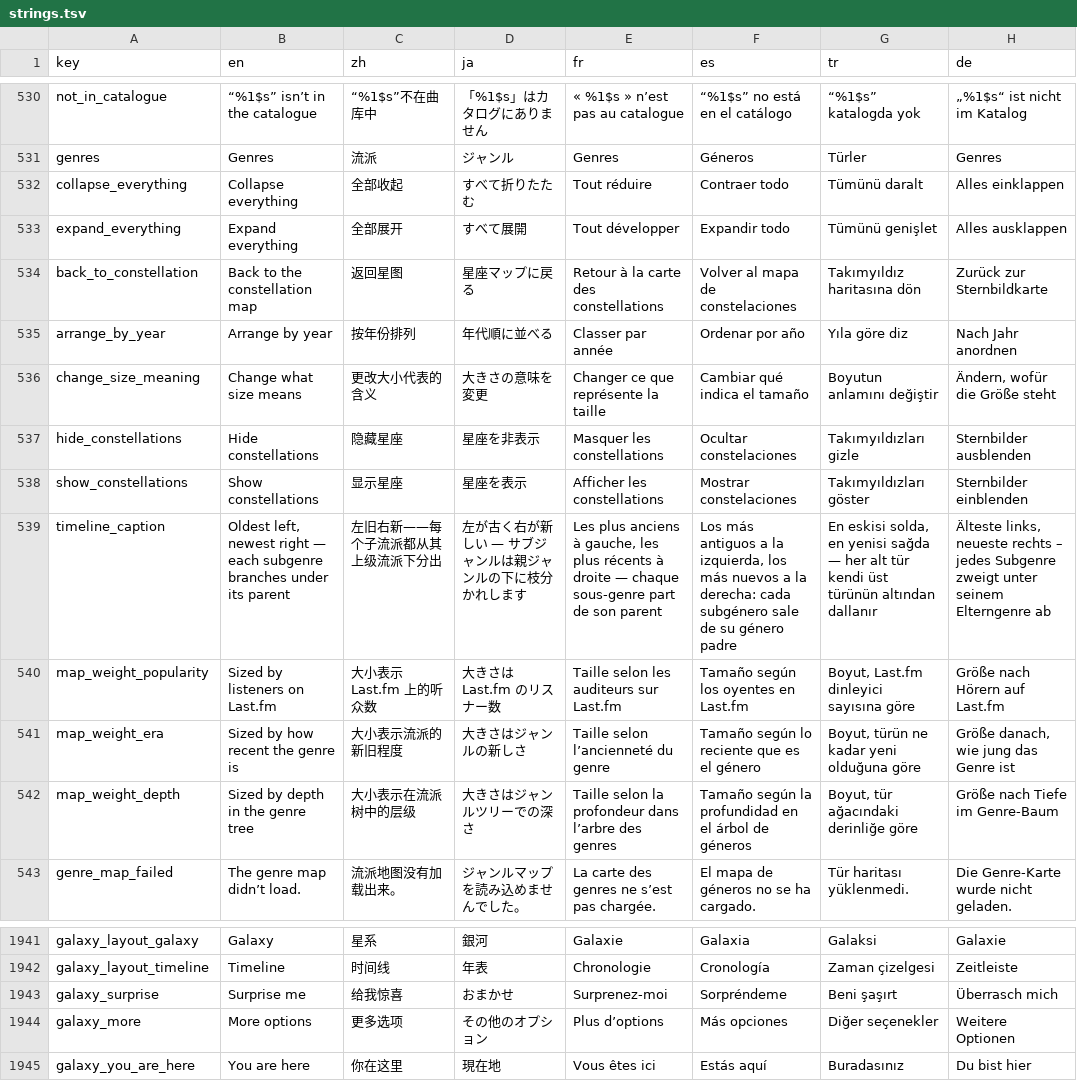
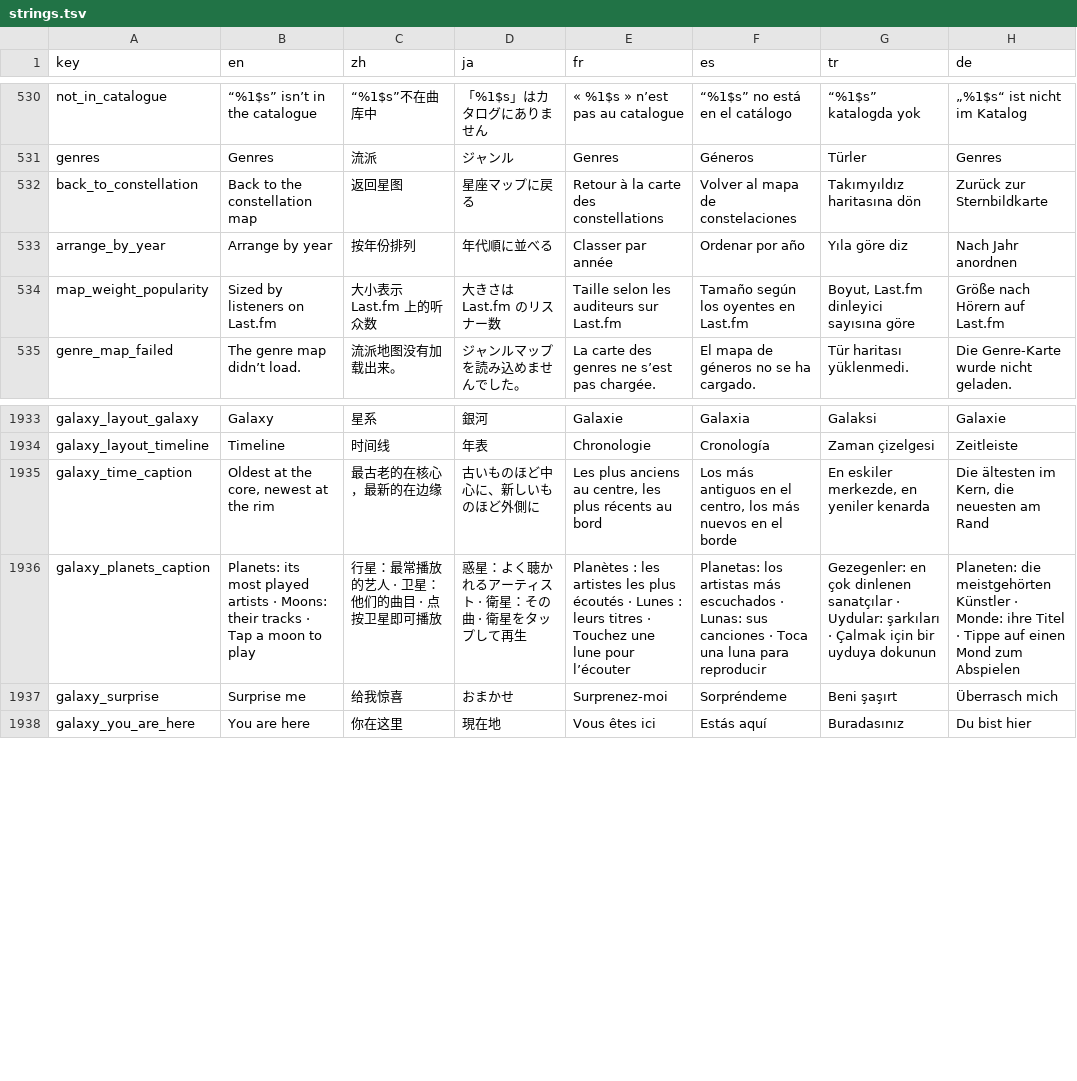
Before and after one commit to tryptz/Tryptify, a TSV file: app/l10n/strings.tsv, drawn as a sheet; only a part is shown, gaps mark what is left out.

Commit message:
Make the genre map a 3D galaxy with planets and moons
The genre map is now a galaxy you fly through. All 771 genres are stars in
3D, drawn on Compose canvases with CPU projection so the glass panels can
still frost it (a SurfaceView cannot be hazed).

- Two layouts that morph: the baked map as a disc, and a timeline spiral
  with the oldest genres at the core and one arm per family.
- Tapping a star travels there: a log-eased glide that pulls back on long
  trips, with a light BlurEffect only while moving. Touch takes control
  back; the galaxy turns slowly after four idle seconds.
- The core and bright stars shine through the lyric god-ray engine
  (sceneGodRays, rays-only, API 33+).
- The selected genre gets a solar system from its chart: the most played
  artists are planets (with their covers), their charted tracks are moons.
  Tap a planet to fly to it, tap a moon to play the track. The chart is
  fetched after a 0.7 s dwell, without the MusicBrainz cross-check.
- Everything is sized in dp and centred above the panels; labels never go
  under the title or panels, and tap hit-testing reads the live reserves.
- Low-performance mode drops rays, blur, twinkle and idle turn and uses
  less dust; reduced motion jumps instead of gliding.

The 2D map internals, its fold/weighting/constellation menu and their
strings are gone, as is the now unused family-cloud helper.
GalaxyMathTest and PlanetSystemTest cover the scene, camera and planets.

```diff
--- a/app/l10n/strings.tsv
+++ b/app/l10n/strings.tsv
@@ -538,13 +538,5 @@ not_in_catalogue	“%1$s” isn’t in the catalogue	“%1$s”不在曲库中
 genres	Genres	流派	ジャンル	Genres	Géneros	Türler	Genres
-collapse_everything	Collapse everything	全部收起	すべて折りたたむ	Tout réduire	Contraer todo	Tümünü daralt	Alles einklappen
-expand_everything	Expand everything	全部展开	すべて展開	Tout développer	Expandir todo	Tümünü genişlet	Alles ausklappen
 back_to_constellation	Back to the constellation map	返回星图	星座マップに戻る	Retour à la carte des constellations	Volver al mapa de constelaciones	Takımyıldız haritasına dön	Zurück zur Sternbildkarte
 arrange_by_year	Arrange by year	按年份排列	年代順に並べる	Classer par année	Ordenar por año	Yıla göre diz	Nach Jahr anordnen
-change_size_meaning	Change what size means	更改大小代表的含义	大きさの意味を変更	Changer ce que représente la taille	Cambiar qué indica el tamaño	Boyutun anlamını değiştir	Ändern, wofür die Größe steht
-hide_constellations	Hide constellations	隐藏星座	星座を非表示	Masquer les constellations	Ocultar constelaciones	Takımyıldızları gizle	Sternbilder ausblenden
-show_constellations	Show constellations	显示星座	星座を表示	Afficher les constellations	Mostrar constelaciones	Takımyıldızları göster	Sternbilder einblenden
-timeline_caption	Oldest left, newest right — each subgenre branches under its parent	左旧右新——每个子流派都从其上级流派下分出	左が古く右が新しい — サブジャンルは親ジャンルの下に枝分かれします	Les plus anciens à gauche, les plus récents à droite — chaque sous-genre part de son parent	Los más antiguos a la izquierda, los más nuevos a la derecha: cada subgénero sale de su género padre	En eskisi solda, en yenisi sağda — her alt tür kendi üst türünün altından dallanır	Älteste links, neueste rechts – jedes Subgenre zweigt unter seinem Elterngenre ab
 map_weight_popularity	Sized by listeners on Last.fm	大小表示 Last.fm 上的听众数	大きさは Last.fm のリスナー数	Taille selon les auditeurs sur Last.fm	Tamaño según los oyentes en Last.fm	Boyut, Last.fm dinleyici sayısına göre	Größe nach Hörern auf Last.fm
-map_weight_era	Sized by how recent the genre is	大小表示流派的新旧程度	大きさはジャンルの新しさ	Taille selon l’ancienneté du genre	Tamaño según lo reciente que es el género	Boyut, türün ne kadar yeni olduğuna göre	Größe danach, wie jung das Genre ist
-map_weight_depth	Sized by depth in the genre tree	大小表示在流派树中的层级	大きさはジャンルツリーでの深さ	Taille selon la profondeur dans l’arbre des genres	Tamaño según la profundidad en el árbol de géneros	Boyut, tür ağacındaki derinliğe göre	Größe nach Tiefe im Genre-Baum
 genre_map_failed	The genre map didn’t load.	流派地图没有加载出来。	ジャンルマップを読み込めませんでした。	La carte des genres ne s’est pas chargée.	El mapa de géneros no se ha cargado.	Tür haritası yüklenmedi.	Die Genre-Karte wurde nicht geladen.
@@ -1963,4 +1955,5 @@ galaxy_layout_galaxy	Galaxy	星系	銀河	Galaxie	Galaxia	Galaksi	Galaxie
 galaxy_layout_timeline	Timeline	时间线	年表	Chronologie	Cronología	Zaman çizelgesi	Zeitleiste
+galaxy_time_caption	Oldest at the core, newest at the rim	最古老的在核心，最新的在边缘	古いものほど中心に、新しいものほど外側に	Les plus anciens au centre, les plus récents au bord	Los más antiguos en el centro, los más nuevos en el borde	En eskiler merkezde, en yeniler kenarda	Die ältesten im Kern, die neuesten am Rand
+galaxy_planets_caption	Planets: its most played artists · Moons: their tracks · Tap a moon to play	行星：最常播放的艺人 · 卫星：他们的曲目 · 点按卫星即可播放	惑星：よく聴かれるアーティスト · 衛星：その曲 · 衛星をタップして再生	Planètes : les artistes les plus écoutés · Lunes : leurs titres · Touchez une lune pour l’écouter	Planetas: los artistas más escuchados · Lunas: sus canciones · Toca una luna para reproducir	Gezegenler: en çok dinlenen sanatçılar · Uydular: şarkıları · Çalmak için bir uyduya dokunun	Planeten: die meistgehörten Künstler · Monde: ihre Titel · Tippe auf einen Mond zum Abspielen
 galaxy_surprise	Surprise me	给我惊喜	おまかせ	Surprenez-moi	Sorpréndeme	Beni şaşırt	Überrasch mich
-galaxy_more	More options	更多选项	その他のオプション	Plus d’options	Más opciones	Diğer seçenekler	Weitere Optionen
 galaxy_you_are_here	You are here	你在这里	現在地	Vous êtes ici	Estás aquí	Buradasınız	Du bist hier
```
Also changed, not shown: 20 other files.
